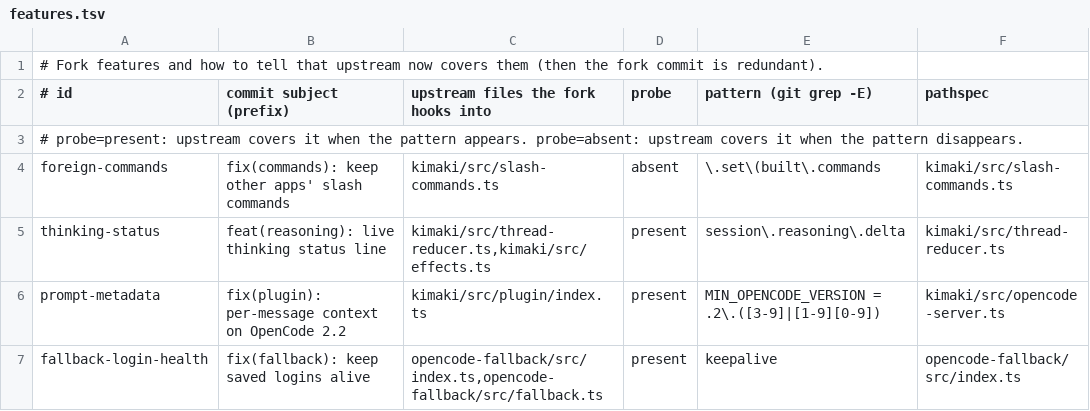
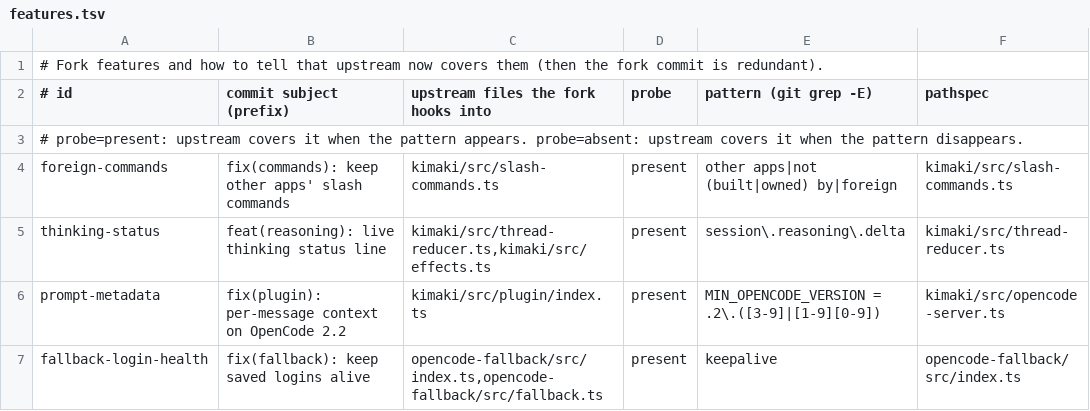
Before and after one commit to Xipzer/kimaki, a TSV file: fork/features.tsv, drawn as a sheet.

Commit message:
docs(fork): retranscribe (#263) and the cold-location agent wait are upstream; foreign commands ported onto the registration diff

```diff
--- a/fork/features.tsv
+++ b/fork/features.tsv
@@ -3,3 +3,3 @@
 # probe=present: upstream covers it when the pattern appears. probe=absent: upstream covers it when the pattern disappears.
-foreign-commands	fix(commands): keep other apps' slash commands	kimaki/src/slash-commands.ts	absent	\.set\(built\.commands	kimaki/src/slash-commands.ts
+foreign-commands	fix(commands): keep other apps' slash commands	kimaki/src/slash-commands.ts	present	other apps|not (built|owned) by|foreign	kimaki/src/slash-commands.ts
 thinking-status	feat(reasoning): live thinking status line	kimaki/src/thread-reducer.ts,kimaki/src/effects.ts	present	session\.reasoning\.delta	kimaki/src/thread-reducer.ts
```
Also changed, not shown: 1 other file.
